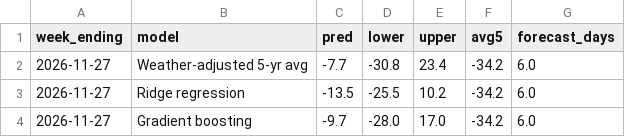
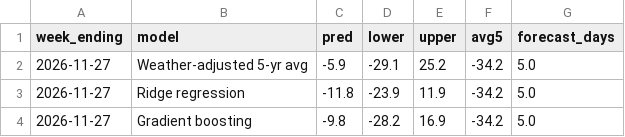
Before and after one commit to HughFOD/gas-storage-forecast, a CSV file: output/real/nowcast.csv, drawn as a sheet.

```diff
--- a/output/real/nowcast.csv
+++ b/output/real/nowcast.csv
@@ -1,4 +1,4 @@
 week_ending,model,pred,lower,upper,avg5,forecast_days
-2026-11-27,Weather-adjusted 5-yr avg,-7.7,-30.8,23.4,-34.2,6.0
-2026-11-27,Ridge regression,-13.5,-25.5,10.2,-34.2,6.0
-2026-11-27,Gradient boosting,-9.7,-28.0,17.0,-34.2,6.0
+2026-11-27,Weather-adjusted 5-yr avg,-5.9,-29.1,25.2,-34.2,5.0
+2026-11-27,Ridge regression,-11.8,-23.9,11.9,-34.2,5.0
+2026-11-27,Gradient boosting,-9.8,-28.2,16.9,-34.2,5.0
```
Also changed, not shown: output/real/predictions.csv, output/real/weekly_features.csv, 2 other files.
